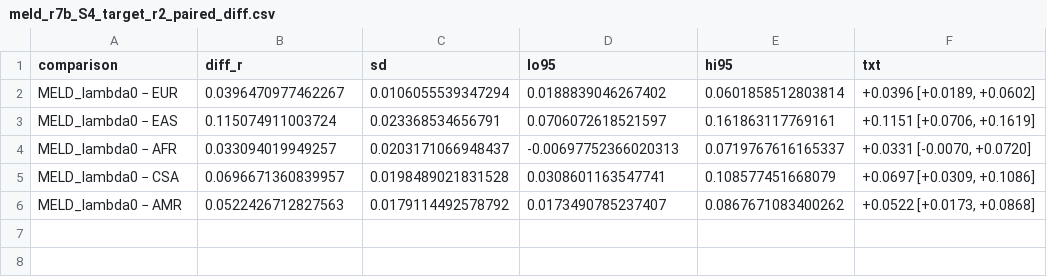
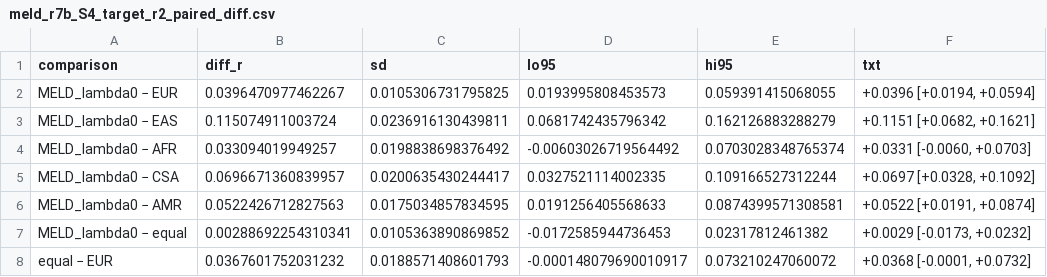
Before and after one commit to opain/GenoPred, a CSV file: pipeline/misc/opensnp/meld_r7b_S4_target_r2_paired_diff.csv, drawn as a sheet.

```diff
--- a/pipeline/misc/opensnp/meld_r7b_S4_target_r2_paired_diff.csv
+++ b/pipeline/misc/opensnp/meld_r7b_S4_target_r2_paired_diff.csv
@@ -1,6 +1,8 @@
 comparison,diff_r,sd,lo95,hi95,txt
-MELD_lambda0 − EUR,0.0396470977462267,0.0106055539347294,0.0188839046267402,0.0601858512803814,"+0.0396 [+0.0189, +0.0602]"
-MELD_lambda0 − EAS,0.115074911003724,0.023368534656791,0.0706072618521597,0.161863117769161,"+0.1151 [+0.0706, +0.1619]"
-MELD_lambda0 − AFR,0.033094019949257,0.0203171066948437,-0.00697752366020313,0.0719767616165337,"+0.0331 [-0.0070, +0.0720]"
-MELD_lambda0 − CSA,0.0696671360839957,0.0198489021831528,0.0308601163547741,0.108577451668079,"+0.0697 [+0.0309, +0.1086]"
-MELD_lambda0 − AMR,0.0522426712827563,0.0179114492578792,0.0173490785237407,0.0867671083400262,"+0.0522 [+0.0173, +0.0868]"
+MELD_lambda0 − EUR,0.0396470977462267,0.0105306731795825,0.0193995808453573,0.059391415068055,"+0.0396 [+0.0194, +0.0594]"
+MELD_lambda0 − EAS,0.115074911003724,0.0236916130439811,0.0681742435796342,0.162126883288279,"+0.1151 [+0.0682, +0.1621]"
+MELD_lambda0 − AFR,0.033094019949257,0.0198838698376492,-0.00603026719564492,0.0703028348765374,"+0.0331 [-0.0060, +0.0703]"
+MELD_lambda0 − CSA,0.0696671360839957,0.0200635430244417,0.0327521114002335,0.109166527312244,"+0.0697 [+0.0328, +0.1092]"
+MELD_lambda0 − AMR,0.0522426712827563,0.0175034857834595,0.0191256405568633,0.0874399571308581,"+0.0522 [+0.0191, +0.0874]"
+MELD_lambda0 − equal,0.00288692254310341,0.0105363890869852,-0.0172585944736453,0.02317812461382,"+0.0029 [-0.0173, +0.0232]"
+equal − EUR,0.0367601752031232,0.0188571408601793,-0.000148079690010917,0.073210247060072,"+0.0368 [-0.0001, +0.0732]"
```
Also changed, not shown: pipeline/misc/opensnp/meld_r7b_S4_target_pgs_matrix.csv, pipeline/misc/opensnp/meld_r7b_S4_target_pgs_pairwise.csv, 14 other files.
